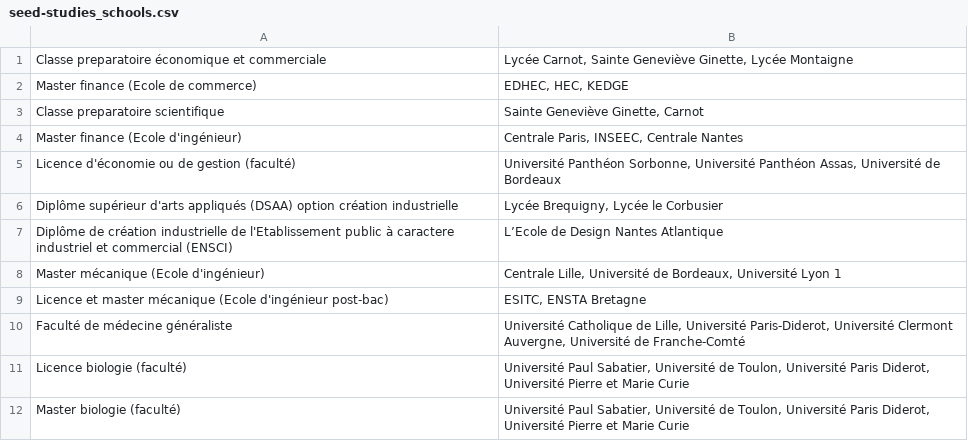
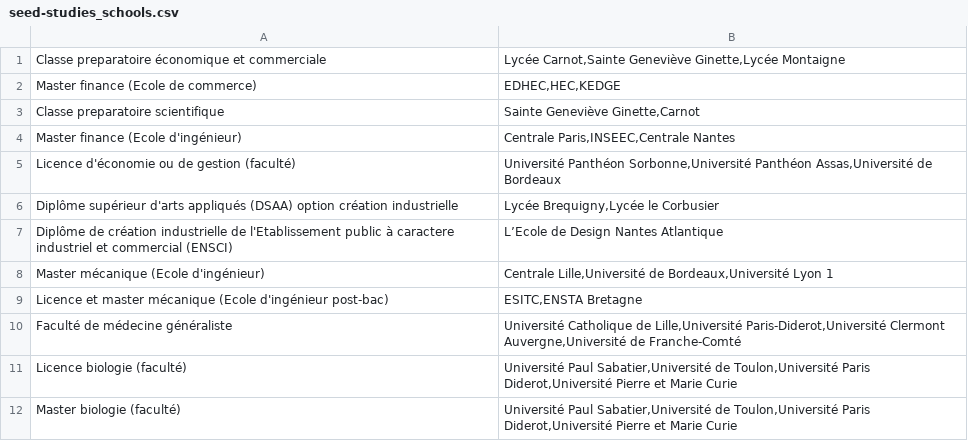
Before and after one commit to charlesmarchand/Invia, a CSV file: seed-studies_schools.csv, drawn as a sheet.

Commit message:
seed

```diff
--- a/seed-studies_schools.csv
+++ b/seed-studies_schools.csv
@@ -1,12 +1,12 @@
-Classe preparatoire économique et commerciale;Lycée Carnot, Sainte Geneviève Ginette, Lycée Montaigne
-Master finance (Ecole de commerce);EDHEC, HEC, KEDGE
-Classe preparatoire scientifique;Sainte Geneviève Ginette, Carnot
-Master finance (Ecole d'ingénieur);Centrale Paris, INSEEC, Centrale Nantes
-Licence d'économie ou de gestion (faculté);Université Panthéon Sorbonne, Université Panthéon Assas, Université de Bordeaux
-Diplôme supérieur d'arts appliqués (DSAA) option création industrielle;Lycée Brequigny, Lycée le Corbusier
+Classe preparatoire économique et commerciale;Lycée Carnot,Sainte Geneviève Ginette,Lycée Montaigne
+Master finance (Ecole de commerce);EDHEC,HEC,KEDGE
+Classe preparatoire scientifique;Sainte Geneviève Ginette,Carnot
+Master finance (Ecole d'ingénieur);Centrale Paris,INSEEC,Centrale Nantes
+Licence d'économie ou de gestion (faculté);Université Panthéon Sorbonne,Université Panthéon Assas,Université de Bordeaux
+Diplôme supérieur d'arts appliqués (DSAA) option création industrielle;Lycée Brequigny,Lycée le Corbusier
 Diplôme de création industrielle de l'Etablissement public à caractere industriel et commercial (ENSCI);L’Ecole de Design Nantes Atlantique
-Master mécanique (Ecole d'ingénieur);Centrale Lille, Université de Bordeaux, Université Lyon 1
-Licence et master mécanique (Ecole d'ingénieur post-bac);ESITC, ENSTA Bretagne
-Faculté de médecine généraliste;Université Catholique de Lille, Université Paris-Diderot, Université Clermont Auvergne, Université de Franche-Comté
-Licence biologie (faculté);Université Paul Sabatier, Université de Toulon, Université Paris Diderot, Université Pierre et Marie Curie
-Master biologie (faculté);Université Paul Sabatier, Université de Toulon, Université Paris Diderot, Université Pierre et Marie Curie
+Master mécanique (Ecole d'ingénieur);Centrale Lille,Université de Bordeaux,Université Lyon 1
+Licence et master mécanique (Ecole d'ingénieur post-bac);ESITC,ENSTA Bretagne
+Faculté de médecine généraliste;Université Catholique de Lille,Université Paris-Diderot,Université Clermont Auvergne,Université de Franche-Comté
+Licence biologie (faculté);Université Paul Sabatier,Université de Toulon,Université Paris Diderot,Université Pierre et Marie Curie
+Master biologie (faculté);Université Paul Sabatier,Université de Toulon,Université Paris Diderot,Université Pierre et Marie Curie
```
Also changed, not shown: seed-diplomasUTF8.csv, 1 other file.
